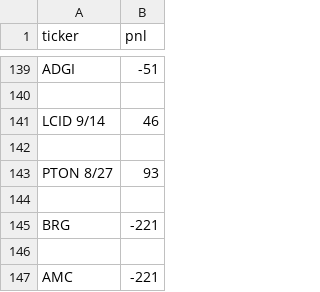
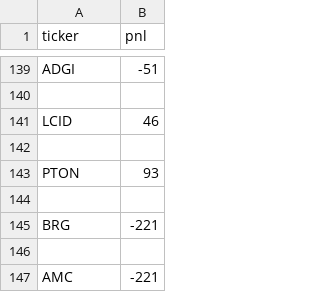
Before and after one commit to tshunyu/medium, a CSV file: data/tickers_embedding_data.csv, drawn as a sheet; only a part is shown, gaps mark what is left out.

Commit message:
update tickers embedding data

```diff
--- a/data/tickers_embedding_data.csv
+++ b/data/tickers_embedding_data.csv
@@ -140,5 +140,5 @@ ADGI,-51
 
-LCID 9/14,46
+LCID,46
 
-PTON 8/27,93
+PTON,93
 
```
